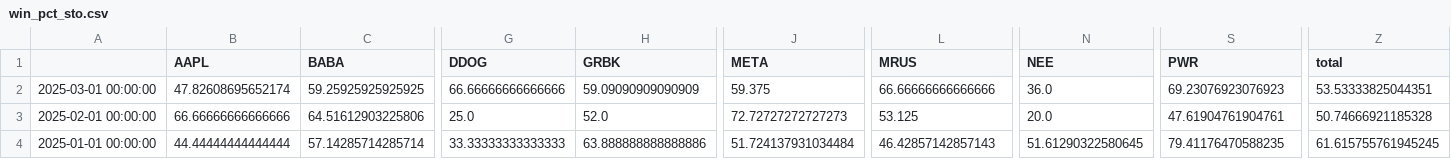
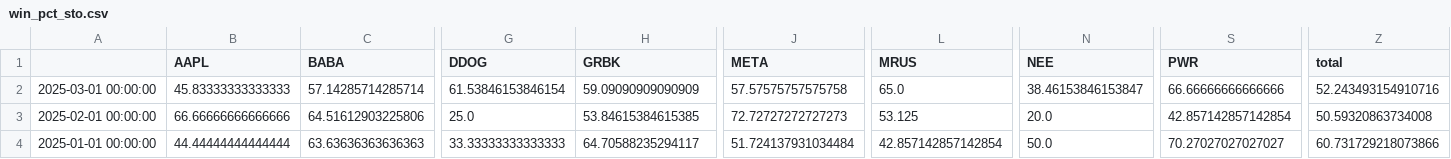
Before and after one commit to speedlab1/speedlab_monitoring, a CSV file: src/data/win_pct_sto.csv, drawn as a sheet; only a part is shown, gaps mark what is left out; the diff covers the shown part only; the diff names each change by its address in the sheet, - before the commit and + after, or states it on an @@ line.

```diff
--- a/src/data/win_pct_sto.csv
+++ b/src/data/win_pct_sto.csv
-B2 (AAPL): 47.82608695652174
+B2 (AAPL): 45.83333333333333
-C2 (BABA): 59.25925925925925
+C2 (BABA): 57.14285714285714
-G2 (DDOG): 66.66666666666666
+G2 (DDOG): 61.53846153846154
-J2 (META): 59.375
+J2 (META): 57.57575757575758
-L2 (MRUS): 66.66666666666666
+L2 (MRUS): 65.0
-N2 (NEE): 36.0
+N2 (NEE): 38.46153846153847
-S2 (PWR): 69.23076923076923
+S2 (PWR): 66.66666666666666
-Z2 (total): 53.53333825044351
+Z2 (total): 52.243493154910716
-H3 (GRBK): 52.0
+H3 (GRBK): 53.84615384615385
-S3 (PWR): 47.61904761904761
+S3 (PWR): 42.857142857142854
-Z3 (total): 50.74666921185328
+Z3 (total): 50.59320863734008
-C4 (BABA): 57.14285714285714
+C4 (BABA): 63.63636363636363
-H4 (GRBK): 63.888888888888886
+H4 (GRBK): 64.70588235294117
-L4 (MRUS): 46.42857142857143
+L4 (MRUS): 42.857142857142854
-N4 (NEE): 51.61290322580645
+N4 (NEE): 50.0
-S4 (PWR): 79.41176470588235
+S4 (PWR): 70.27027027027027
-Z4 (total): 61.615755761945245
+Z4 (total): 60.731729218073866
```
Also changed, not shown: 20 edited cells elsewhere in this file, src/data/current.csv, src/data/current_fo.csv, 22 other files.
